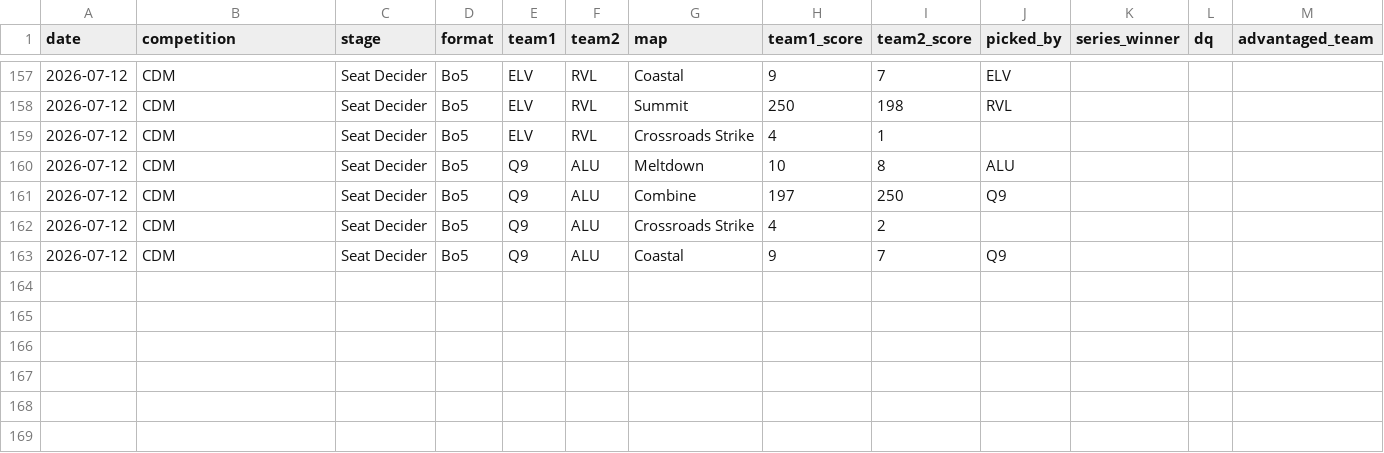
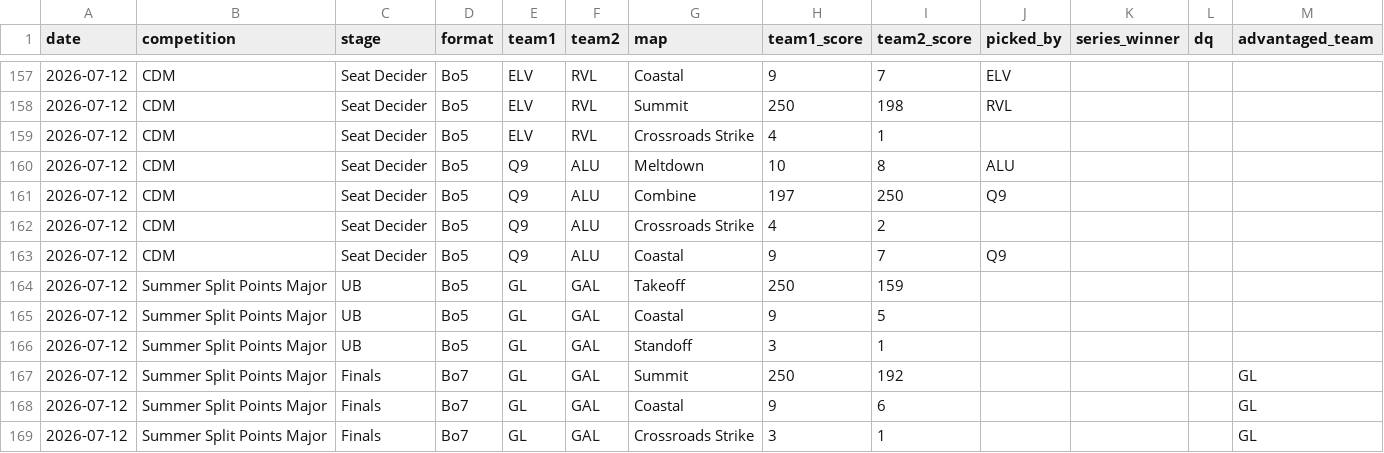
Before and after one commit to anshxl/cdm_stats, a CSV file: data/s2/matches.csv, drawn as a sheet; only a part is shown, gaps mark what is left out.

```diff
--- a/data/s2/matches.csv
+++ b/data/s2/matches.csv
@@ -163 +163,7 @@ date,competition,stage,format,team1,team2,map,team1_score,team2_score,picked_by,
 2026-07-12,CDM,Seat Decider,Bo5,Q9,ALU,Coastal,9,7,Q9
+2026-07-12,Summer Split Points Major,UB,Bo5,GL,GAL,Takeoff,250,159
+2026-07-12,Summer Split Points Major,UB,Bo5,GL,GAL,Coastal,9,5
+2026-07-12,Summer Split Points Major,UB,Bo5,GL,GAL,Standoff,3,1
+2026-07-12,Summer Split Points Major,Finals,Bo7,GL,GAL,Summit,250,192,,,,GL
+2026-07-12,Summer Split Points Major,Finals,Bo7,GL,GAL,Coastal,9,6,,,,GL
+2026-07-12,Summer Split Points Major,Finals,Bo7,GL,GAL,Crossroads Strike,3,1,,,,GL
```
Also changed, not shown: data/s2/tournament_players.csv, 1 other file.
